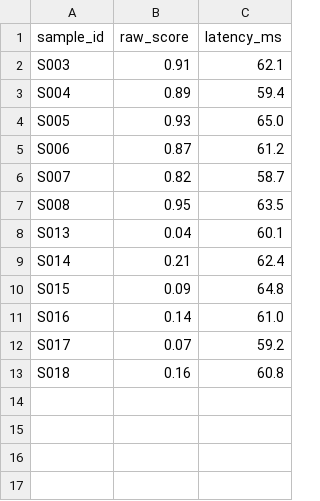
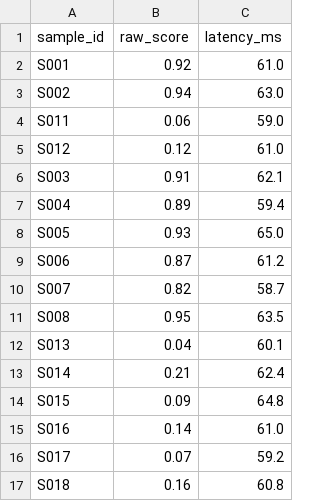
Before and after one commit to Rahulmahajan162003/Common-pipeline, a CSV file: scores/model3d.csv, drawn as a sheet; the diff names each change by its address in the sheet, - before the commit and + after, or states it on an @@ line.

```diff
--- a/scores/model3d.csv
+++ b/scores/model3d.csv
+row 2: S001 | 0.92 | 61.0
+row 3: S002 | 0.94 | 63.0
+row 4: S011 | 0.06 | 59.0
+row 5: S012 | 0.12 | 61.0
```
Also changed, not shown: scores/dualscale.csv, scores/flash_liveness.csv, 27 other files.
